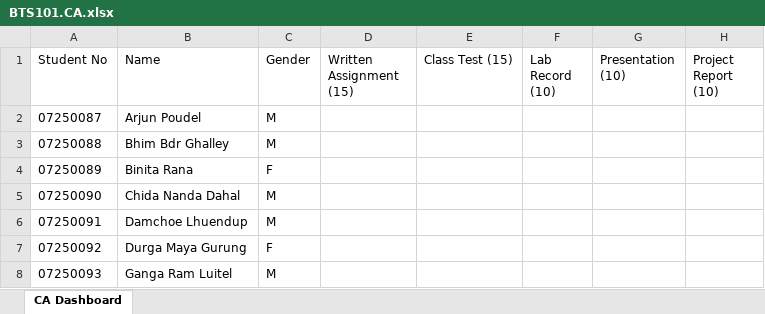
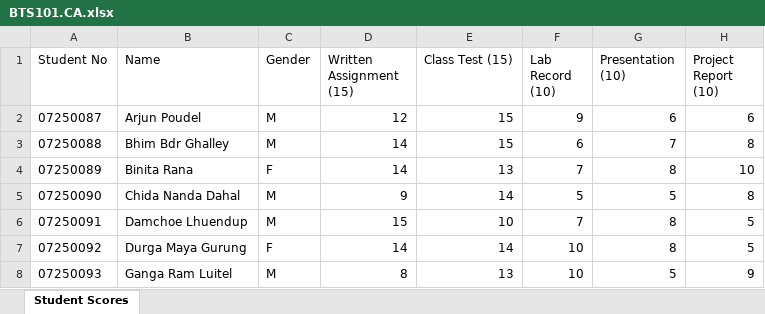
Before and after one commit to bimalkc-design/ca-marks-dashboard, an Excel workbook: BTS101.CA.xlsx, sheet Student Scores, drawn as a sheet; only a part is shown; values as stored, in another font and other column widths than the file's, no borders; table styles not drawn; the diff covers the shown part only; the diff names each change by its address in the sheet, - before the commit and + after, or states it on an @@ line.

```diff
--- a/BTS101.CA.xlsx (sheet Student Scores)
+++ b/BTS101.CA.xlsx (sheet Student Scores)
-sheet tab: CA Dashboard
+sheet tab: Student Scores
-D2 (Written Assignment (15)): (empty)
+D2 (Written Assignment (15)): 12
-E2:E3 (Class Test (15)): (empty)
+E2:E3 (Class Test (15)): 15
-F2 (Lab Record (10)): (empty)
+F2 (Lab Record (10)): 9
-G2 (Presentation (10)): (empty)
+G2 (Presentation (10)): 6
-H2 (Project Report (10)): (empty)
+H2 (Project Report (10)): 6
-D3:D4 (Written Assignment (15)): (empty)
+D3:D4 (Written Assignment (15)): 14
-F3 (Lab Record (10)): (empty)
+F3 (Lab Record (10)): 6
-G3 (Presentation (10)): (empty)
+G3 (Presentation (10)): 7
-H3 (Project Report (10)): (empty)
+H3 (Project Report (10)): 8
-E4 (Class Test (15)): (empty)
+E4 (Class Test (15)): 13
-F4 (Lab Record (10)): (empty)
+F4 (Lab Record (10)): 7
-G4 (Presentation (10)): (empty)
+G4 (Presentation (10)): 8
-H4 (Project Report (10)): (empty)
+H4 (Project Report (10)): 10
-D5 (Written Assignment (15)): (empty)
+D5 (Written Assignment (15)): 9
-E5 (Class Test (15)): (empty)
+E5 (Class Test (15)): 14
-F5 (Lab Record (10)): (empty)
+F5 (Lab Record (10)): 5
-G5 (Presentation (10)): (empty)
+G5 (Presentation (10)): 5
-H5 (Project Report (10)): (empty)
+H5 (Project Report (10)): 8
-D6 (Written Assignment (15)): (empty)
+D6 (Written Assignment (15)): 15
-E6 (Class Test (15)): (empty)
+E6 (Class Test (15)): 10
-F6 (Lab Record (10)): (empty)
+F6 (Lab Record (10)): 7
-G6:G7 (Presentation (10)): (empty)
+G6:G7 (Presentation (10)): 8
-H6:H7 (Project Report (10)): (empty)
+H6:H7 (Project Report (10)): 5
-D7 (Written Assignment (15)): (empty)
+D7 (Written Assignment (15)): 14
-E7 (Class Test (15)): (empty)
+E7 (Class Test (15)): 14
-F7:F8 (Lab Record (10)): (empty)
+F7:F8 (Lab Record (10)): 10
-D8 (Written Assignment (15)): (empty)
+D8 (Written Assignment (15)): 8
-E8 (Class Test (15)): (empty)
+E8 (Class Test (15)): 13
-G8 (Presentation (10)): (empty)
+G8 (Presentation (10)): 5
-H8 (Project Report (10)): (empty)
+H8 (Project Report (10)): 9
```
Also changed, not shown: 115 edited cells elsewhere in this sheet, BTS306.CA.xlsx.
